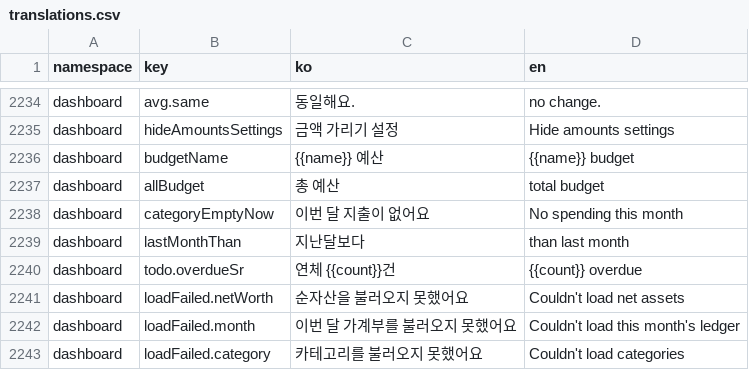
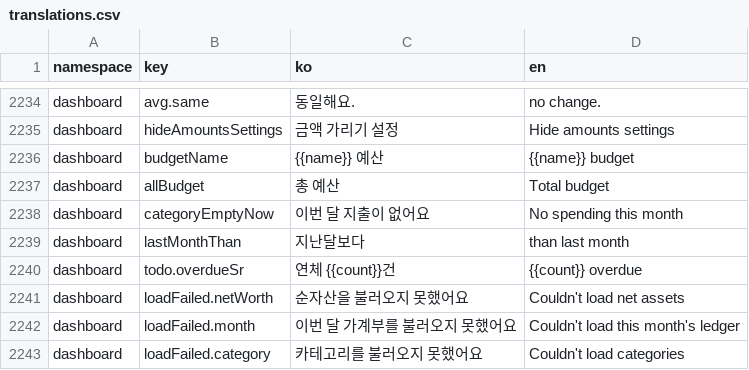
Before and after one commit to lshdainty/porest-desk-front, a CSV file: i18n/translations.csv, drawn as a sheet; only a part is shown, gaps mark what is left out.

```diff
--- a/i18n/translations.csv
+++ b/i18n/translations.csv
@@ -2236,3 +2236,3 @@ dashboard,hideAmountsSettings,금액 가리기 설정,Hide amounts settings
 dashboard,budgetName,{{name}} 예산,{{name}} budget
-dashboard,allBudget,총 예산,total budget
+dashboard,allBudget,총 예산,Total budget
 dashboard,categoryEmptyNow,이번 달 지출이 없어요,No spending this month
```
Also changed, not shown: 1 other file.
